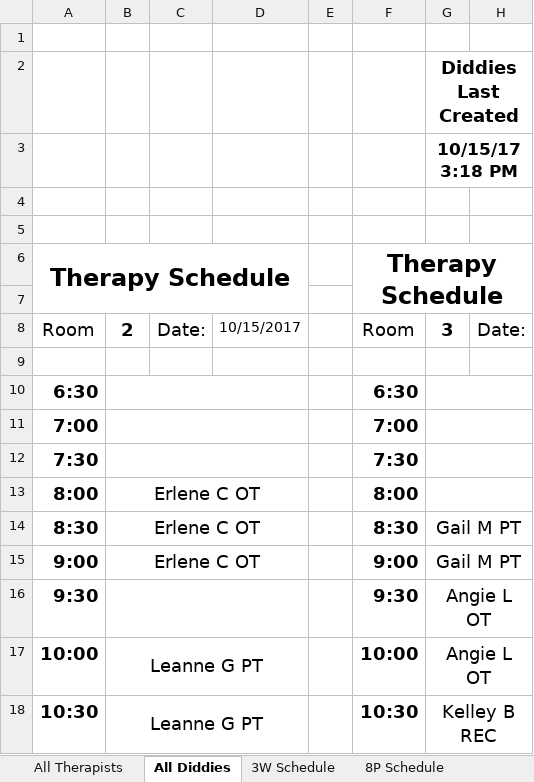
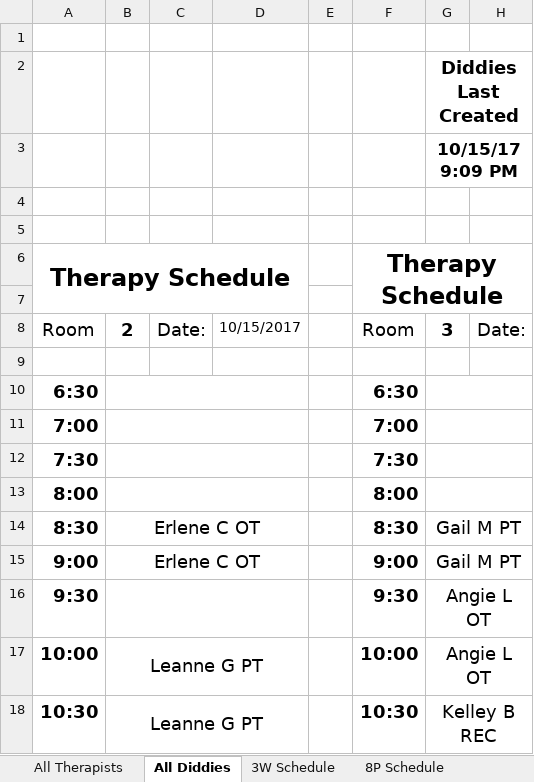
Before and after one commit to andersonjackson-ttc/Roper, an Excel workbook: spreadsheets/SchedulingWorkbook.xlsm, sheet All Diddies, drawn as a sheet; only a part is shown; values as stored, in another font and other column widths than the file's, no borders; charts and pictures not drawn; 1 other sheet too large or unreadable and not compared; the diff names each change by its address in the sheet, - before the commit and + after, or states it on an @@ line.

```diff
--- a/spreadsheets/SchedulingWorkbook.xlsm (sheet All Diddies)
+++ b/spreadsheets/SchedulingWorkbook.xlsm (sheet All Diddies)
-G3: 10/15/17 3:18 PM
+G3: 10/15/17 9:09 PM
-B13: Erlene C OT
+B13: (empty)
```
Also changed, not shown: sheet Ind Schedule, sheet 3W Schedule, sheet 8P Schedule, sheet 3P Schedule, formulas that keep their value, hidden cells, charts or pictures, spreadsheets/SchedulingWorkbook-NoModules.xlsm, 1 other file.
